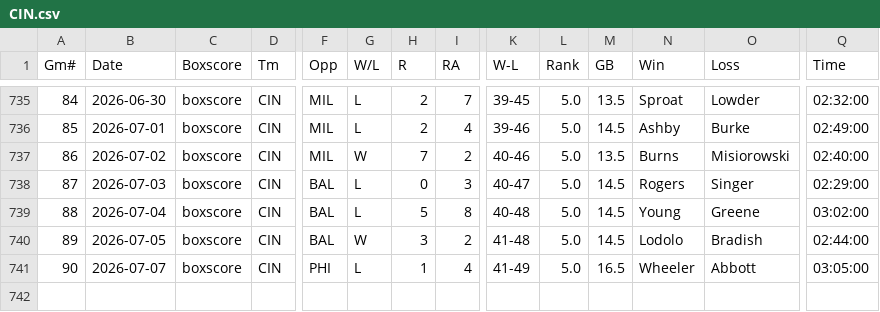
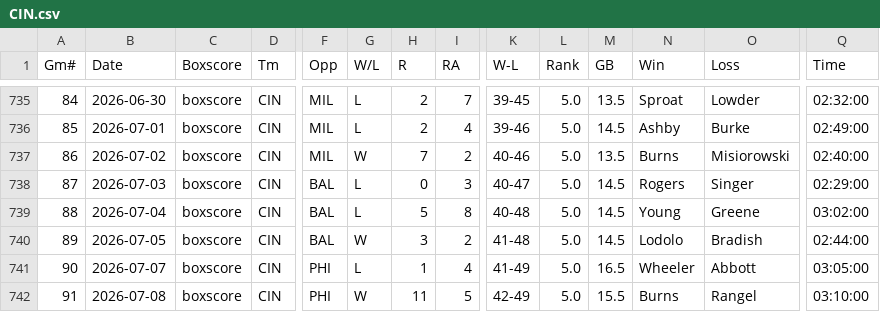
Before and after one commit to ironmanics/mlb-data, a CSV file: data/gamelogs/CIN.csv, drawn as a sheet; only a part is shown, gaps mark what is left out; rows hold the shown columns only; the diff names each change by its address in the sheet, - before the commit and + after, or states it on an @@ line.

Commit message:
Add 1 game(s) for CIN — 2026-07-09

```diff
--- a/data/gamelogs/CIN.csv
+++ b/data/gamelogs/CIN.csv
+row 742: 91 | 2026-07-08 | boxscore | CIN | PHI | W | 11 | 5 | 42-49 | 5.0 | 15.5 | Burns | Rangel | 03:10:00
```
